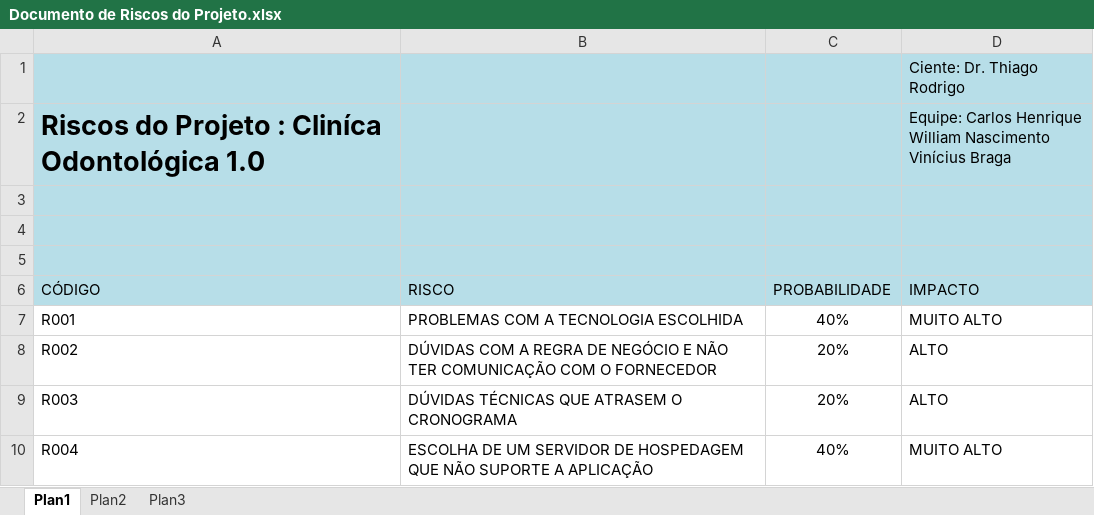
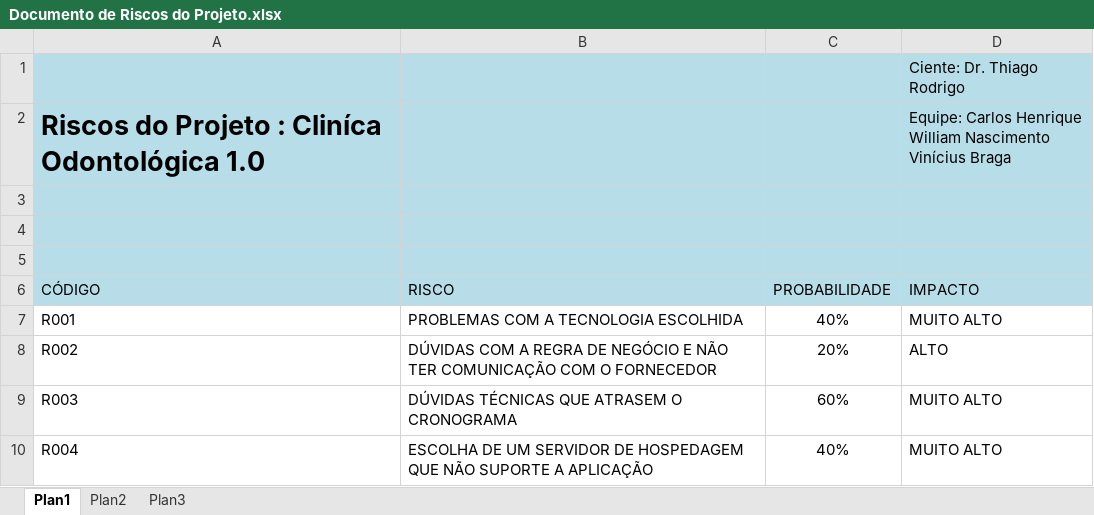
Before and after one commit to martinmurciego/sistemaodontologia, an Excel workbook: Documentos/4 - Planejamento e Monitoria/Documento de Riscos do Projeto.xlsx, sheet Plan1, drawn as a sheet; values as stored, in another font and other column widths than the file's, no borders; the diff names each change by its address in the sheet, - before the commit and + after, or states it on an @@ line.

Commit message:
- Caso de uso manter pacientes - Caso de uso Avaliacoes - Atualizacao do documento de ESPECIFICACAO_DE_REQUISITOS_V1.0_CARLOSH.doc - Autalizacao do Documento de Riscos do Projeto.xlsx

```diff
--- a/Documentos/4 - Planejamento e Monitoria/Documento de Riscos do Projeto.xlsx (sheet Plan1)
+++ b/Documentos/4 - Planejamento e Monitoria/Documento de Riscos do Projeto.xlsx (sheet Plan1)
-C9 (PROBABILIDADE): 20%
+C9 (PROBABILIDADE): 60%
-D9 (IMPACTO): ALTO
+D9 (IMPACTO): MUITO ALTO
```
Also changed, not shown: 4 other files.
